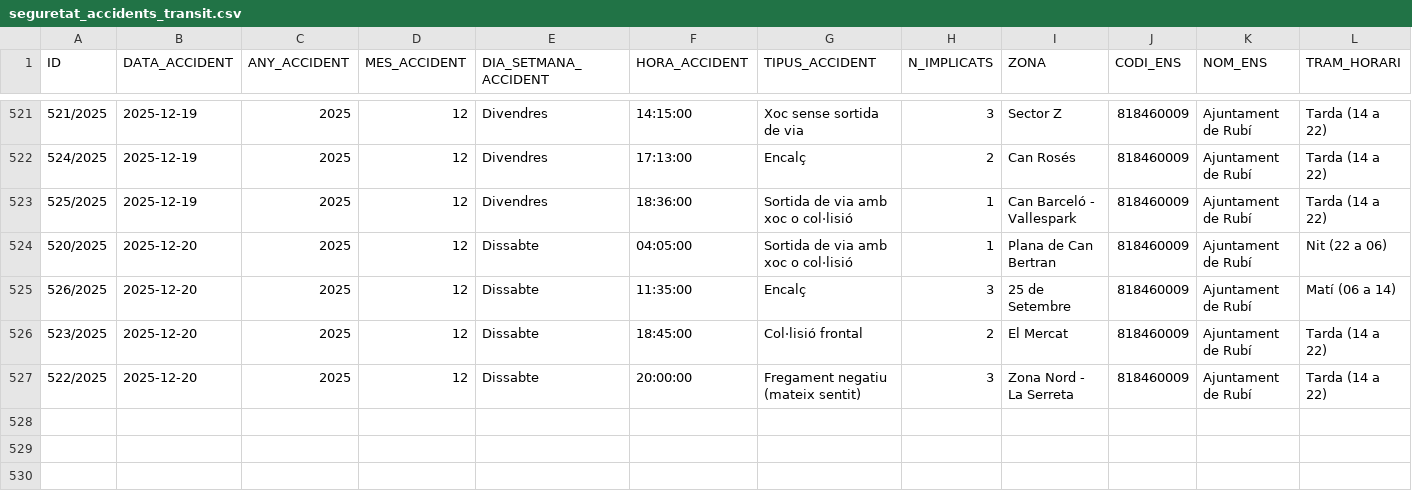
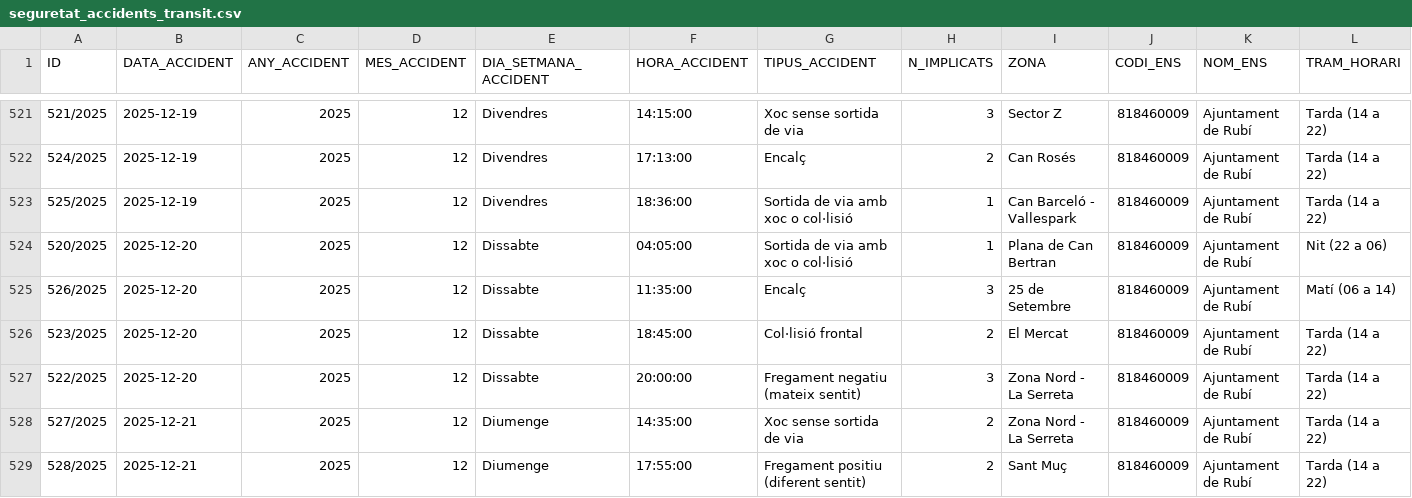
Before and after one commit to ajrubi/opendata, a CSV file: datasets/csv/seguretat_accidents_transit.csv, drawn as a sheet; only a part is shown, gaps mark what is left out; rows hold the shown columns only; the diff names each change by its address in the sheet, - before the commit and + after, or states it on an @@ line.

Commit message:
Pujada dels datasets en data 22-06-2026

```diff
--- a/datasets/csv/seguretat_accidents_transit.csv
+++ b/datasets/csv/seguretat_accidents_transit.csv
+row 528: 527/2025 | 2025-12-21 | 2025 | 12 | Diumenge | 14:35:00 | Xoc sense sortida de via | 2 | Zona Nord - La Serreta | 818460009 | Ajuntament de Rubí | Tarda (14 a 22)
+row 529: 528/2025 | 2025-12-21 | 2025 | 12 | Diumenge | 17:55:00 | Fregament positiu (diferent sentit) | 2 | Sant Muç | 818460009 | Ajuntament de Rubí | Tarda (14 a 22)
```
Also changed, not shown: datasets/csv/economia_despeses_institucionals.csv, datasets/csv/hisenda/despeses_institucionals.csv, 6 other files.
